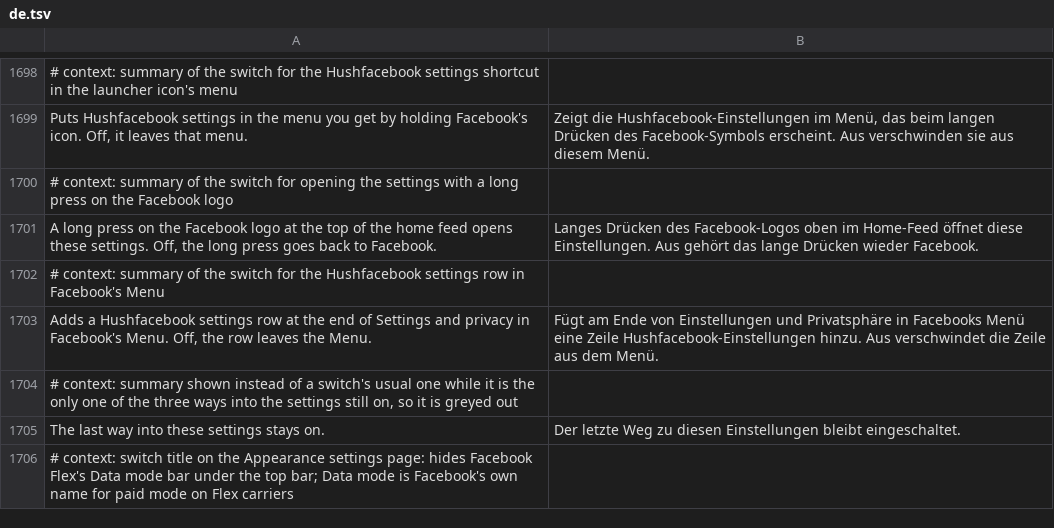
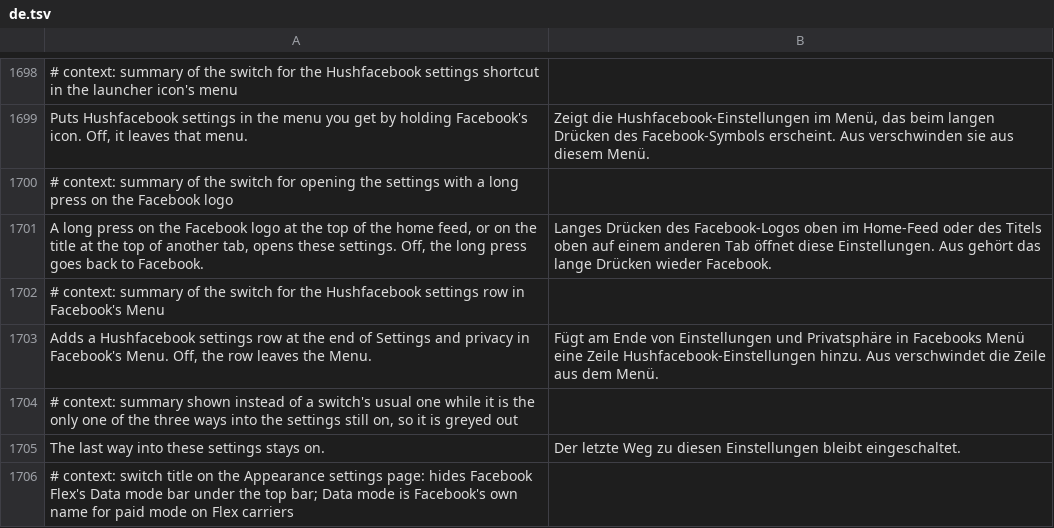
Before and after one commit to SysAdminDoc/HushFacebook, a TSV file: extensions/shared/library/src/main/l10n/de.tsv, drawn as a sheet; only a part is shown, gaps mark what is left out.

```diff
--- a/extensions/shared/library/src/main/l10n/de.tsv
+++ b/extensions/shared/library/src/main/l10n/de.tsv
@@ -1700,3 +1700,3 @@ Puts Hushfacebook settings in the menu you get by holding Facebook's icon. Off,
 # context: summary of the switch for opening the settings with a long press on the Facebook logo
-A long press on the Facebook logo at the top of the home feed opens these settings. Off, the long press goes back to Facebook.	Langes Drücken des Facebook-Logos oben im Home-Feed öffnet diese Einstellungen. Aus gehört das lange Drücken wieder Facebook.
+A long press on the Facebook logo at the top of the home feed, or on the title at the top of another tab, opens these settings. Off, the long press goes back to Facebook.	Langes Drücken des Facebook-Logos oben im Home-Feed oder des Titels oben auf einem anderen Tab öffnet diese Einstellungen. Aus gehört das lange Drücken wieder Facebook.
 # context: summary of the switch for the Hushfacebook settings row in Facebook's Menu
```
Also changed, not shown: extensions/shared/library/src/main/l10n/es.tsv, extensions/shared/library/src/main/l10n/ru.tsv, 24 other files.
